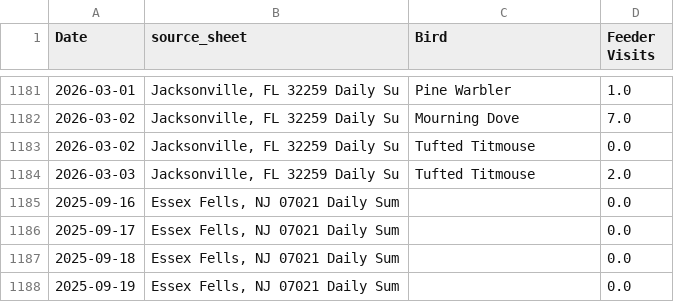
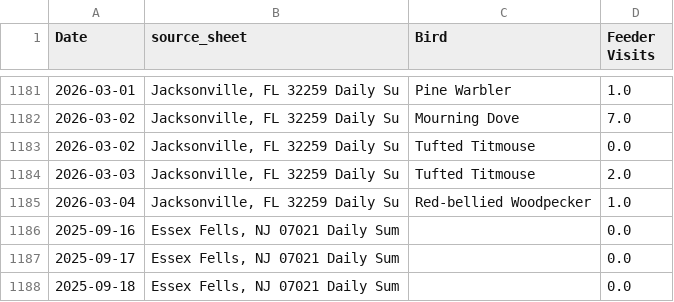
Before and after one commit to david-j-cox/backyard-ecology, a CSV file: data/daily_summaries_all_locations.csv, drawn as a sheet; only a part is shown, gaps mark what is left out; the shorter side is filled out with more unchanged rows; the diff names each change by its address in the sheet, - before the commit and + after, or states it on an @@ line.

```diff
--- a/data/daily_summaries_all_locations.csv
+++ b/data/daily_summaries_all_locations.csv
+row 1185: 2026-03-04 | Jacksonville, FL 32259 Daily Su | Red-bellied Woodpecker | 1.0
```
Also changed, not shown: data/birdcast_data.csv, 23 other files.
